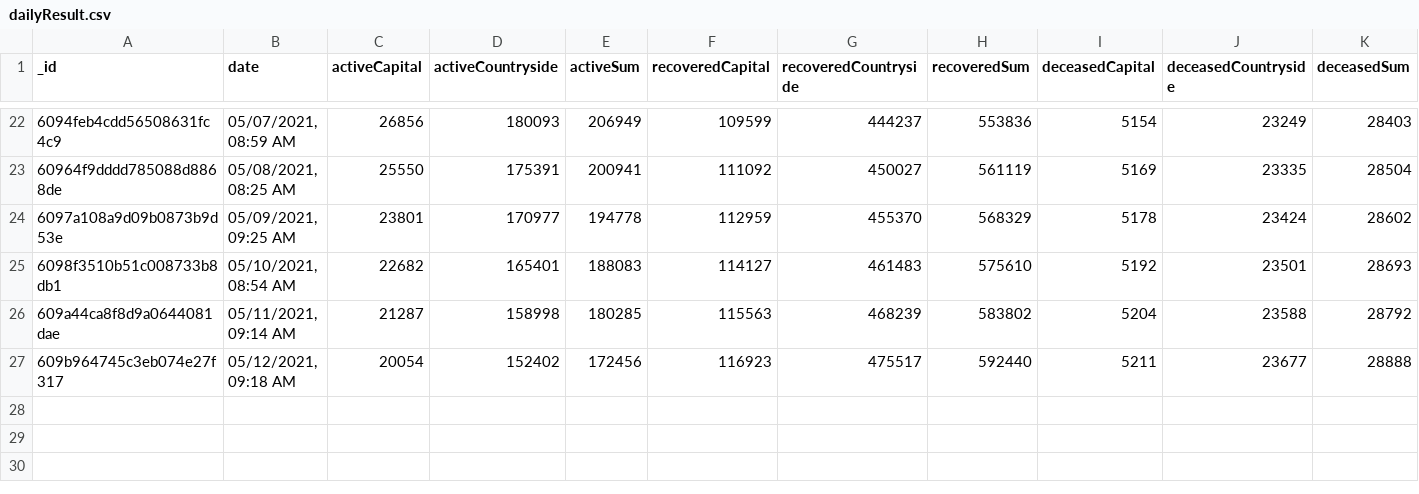
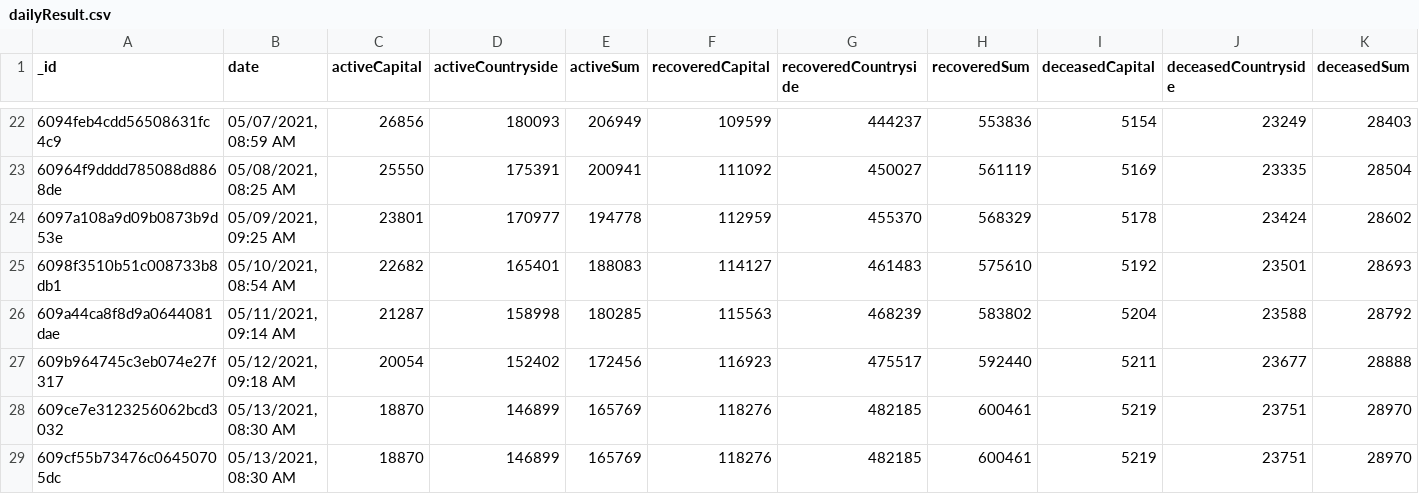
Before and after one commit to theDavidBarton/koronavirus.gov.hu-scraper, a CSV file: dailyResult.csv, drawn as a sheet; only a part is shown, gaps mark what is left out; rows hold the shown columns only; the diff names each change by its address in the sheet, - before the commit and + after, or states it on an @@ line.

Commit message:
feat(data): update data 2021-05-13

```diff
--- a/dailyResult.csv
+++ b/dailyResult.csv
+row 28: 609ce7e3123256062bcd3032 | 05/13/2021, 08:30 AM | 18870 | 146899 | 165769 | 118276 | 482185 | 600461 | 5219 | 23751 | 28970
+row 29: 609cf55b73476c06450705dc | 05/13/2021, 08:30 AM | 18870 | 146899 | 165769 | 118276 | 482185 | 600461 | 5219 | 23751 | 28970
```
Also changed, not shown: 3 other files.
